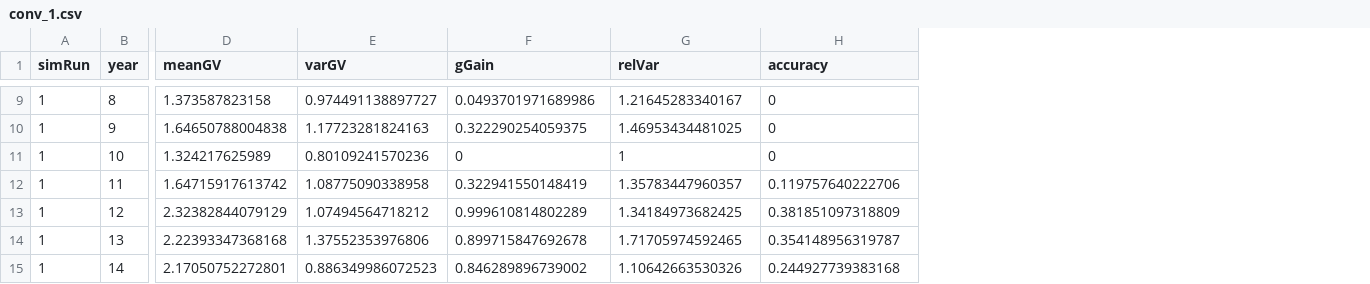
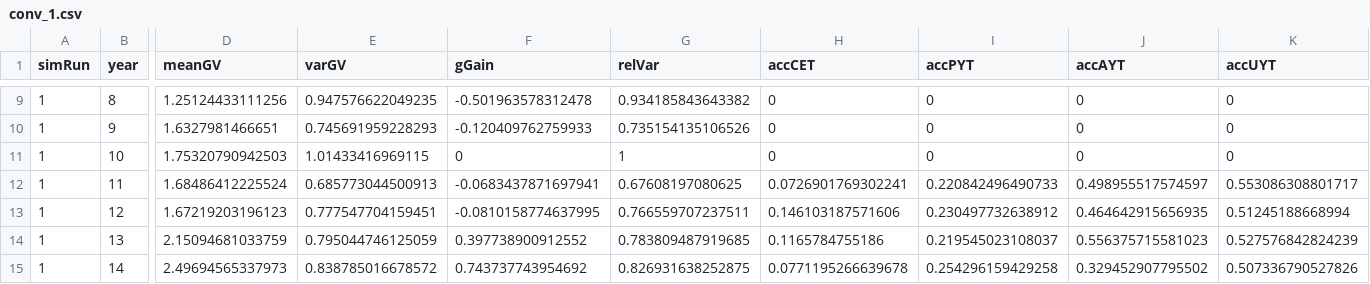
Before and after one commit to mab658/cassavaSimulationModels, a CSV file: data/conv_1.csv, drawn as a sheet; only a part is shown, gaps mark what is left out; the diff covers the shown part only; the diff names each change by its address in the sheet, - before the commit and + after, or states it on an @@ line.

```diff
--- a/data/conv_1.csv
+++ b/data/conv_1.csv
+column I (accPYT), rows 9-15: 0 | 0 | 0 | 0.220842496490733 | 0.230497732638912 | 0.219545023108037 | 0.254296159429258
+column J (accAYT), rows 9-15: 0 | 0 | 0 | 0.498955517574597 | 0.464642915656935 | 0.556375715581023 | 0.329452907795502
+column K (accUYT), rows 9-15: 0 | 0 | 0 | 0.553086308801717 | 0.51245188668994 | 0.527576842824239 | 0.507336790527826
-H1: accuracy
+H1: accCET
-D9 (meanGV): 1.373587823158
+D9 (meanGV): 1.25124433111256
-E9 (varGV): 0.974491138897727
+E9 (varGV): 0.947576622049235
-F9 (gGain): 0.0493701971689986
+F9 (gGain): -0.501963578312478
-G9 (relVar): 1.21645283340167
+G9 (relVar): 0.934185843643382
-D10 (meanGV): 1.64650788004838
+D10 (meanGV): 1.6327981466651
-E10 (varGV): 1.17723281824163
+E10 (varGV): 0.745691959228293
-F10 (gGain): 0.322290254059375
+F10 (gGain): -0.120409762759933
-G10 (relVar): 1.46953434481025
+G10 (relVar): 0.735154135106526
-D11 (meanGV): 1.324217625989
+D11 (meanGV): 1.75320790942503
-E11 (varGV): 0.80109241570236
+E11 (varGV): 1.01433416969115
-D12 (meanGV): 1.64715917613742
+D12 (meanGV): 1.68486412225524
-E12 (varGV): 1.08775090338958
+E12 (varGV): 0.685773044500913
-F12 (gGain): 0.322941550148419
+F12 (gGain): -0.0683437871697941
-G12 (relVar): 1.35783447960357
+G12 (relVar): 0.67608197080625
-H12 (accCET): 0.119757640222706
+H12 (accCET): 0.0726901769302241
-D13 (meanGV): 2.32382844079129
+D13 (meanGV): 1.67219203196123
-E13 (varGV): 1.07494564718212
+E13 (varGV): 0.777547704159451
-F13 (gGain): 0.999610814802289
+F13 (gGain): -0.0810158774637995
-G13 (relVar): 1.34184973682425
+G13 (relVar): 0.766559707237511
-H13 (accCET): 0.381851097318809
+H13 (accCET): 0.146103187571606
-D14 (meanGV): 2.22393347368168
+D14 (meanGV): 2.15094681033759
-E14 (varGV): 1.37552353976806
+E14 (varGV): 0.795044746125059
-F14 (gGain): 0.899715847692678
+F14 (gGain): 0.397738900912552
-G14 (relVar): 1.71705974592465
+G14 (relVar): 0.783809487919685
-H14 (accCET): 0.354148956319787
+H14 (accCET): 0.1165784755186
-D15 (meanGV): 2.17050752272801
+D15 (meanGV): 2.49694565337973
-E15 (varGV): 0.886349986072523
+E15 (varGV): 0.838785016678572
-F15 (gGain): 0.846289896739002
+F15 (gGain): 0.743737743954692
-G15 (relVar): 1.10642663530326
+G15 (relVar): 0.826931638252875
-H15 (accCET): 0.244927739383168
+H15 (accCET): 0.0771195266639678
```
Also changed, not shown: 58 edited cells elsewhere in this file, data/narrowME1_parms_1.csv, data/narrowME2_parms_1.csv, 40 other files.
